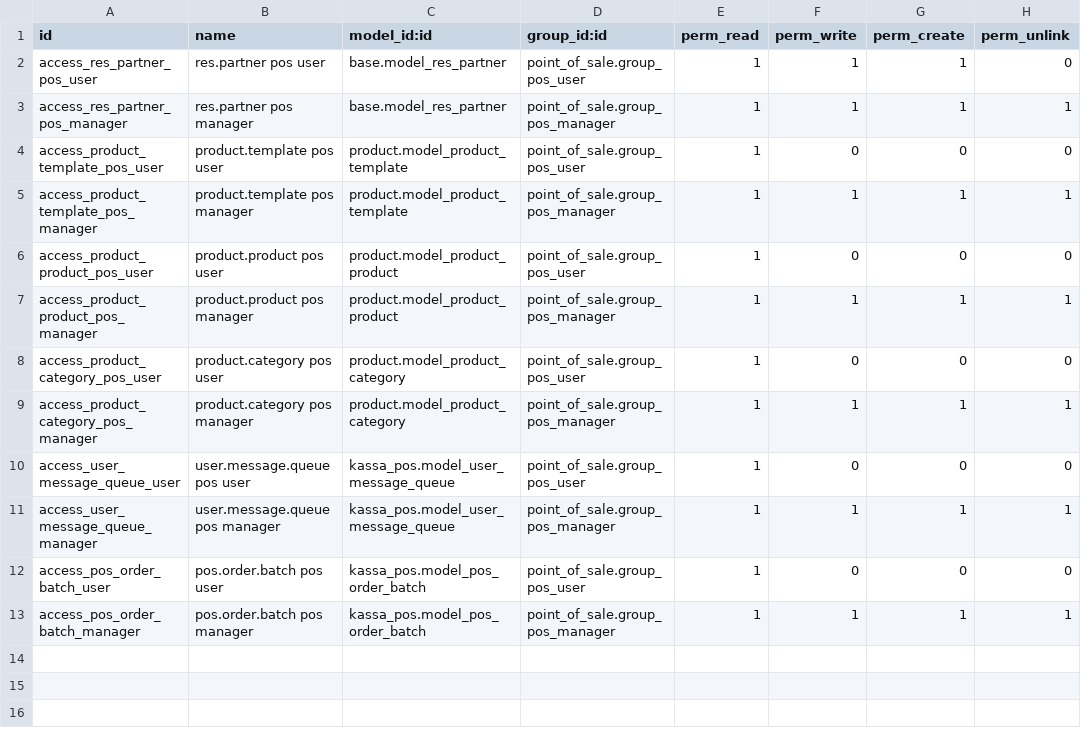
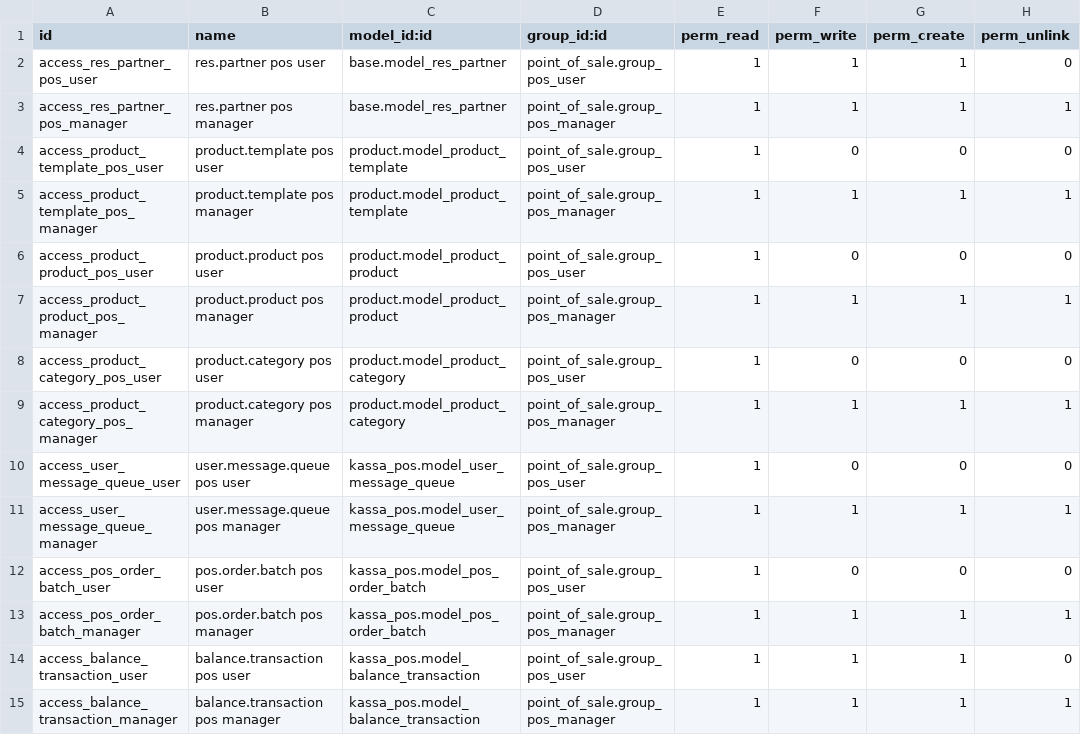
Before and after one commit to Integration-Project-2026-Groep-2/Kassa, a CSV file: kassa_pos/security/ir.model.access.csv, drawn as a sheet; the diff names each change by its address in the sheet, - before the commit and + after, or states it on an @@ line.

Commit message:
feat(security): voeg toegangsrechten toe voor balance.transaction
POS gebruikers kunnen transacties lezen en aanmaken, managers ook verwijderen

```diff
--- a/kassa_pos/security/ir.model.access.csv
+++ b/kassa_pos/security/ir.model.access.csv
+row 14: access_balance_transaction_user | balance.transaction pos user | kassa_pos.model_balance_transaction | point_of_sale.group_pos_user | 1 | 1 | 1 | 0
+row 15: access_balance_transaction_manager | balance.transaction pos manager | kassa_pos.model_balance_transaction | point_of_sale.group_pos_manager | 1 | 1 | 1 | 1
```
